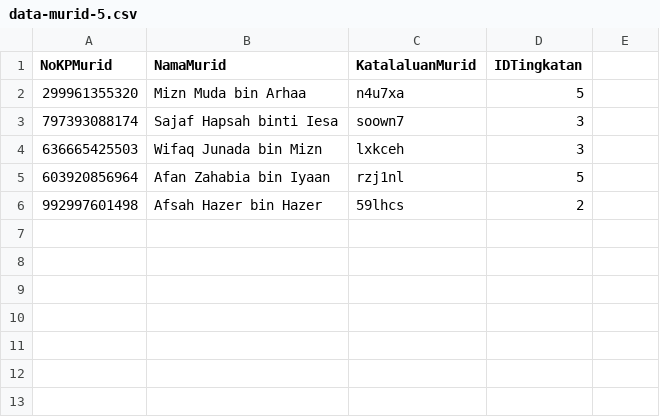
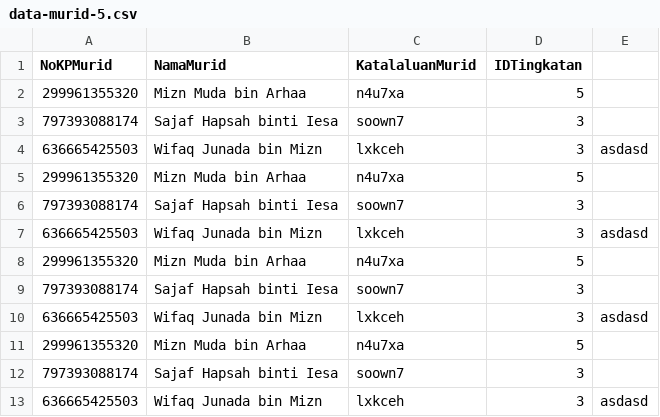
Before and after one commit to aidilrx04/nsejarah-react-dev, a CSV file: public/data-murid-5.csv, drawn as a sheet; removed rows and columns are numbered as before the commit, all else as after; the diff names each change by its address in the sheet, - before the commit and + after, or states it on an @@ line.

Commit message:
add import data

```diff
--- a/public/data-murid-5.csv
+++ b/public/data-murid-5.csv
-E4: (empty)
+E4: asdasd
-row 5: 603920856964 | Afan Zahabia bin Iyaan | rzj1nl | 5
-row 6: 992997601498 | Afsah Hazer bin Hazer | 59lhcs | 2
+row 5: 299961355320 | Mizn Muda bin Arhaa | n4u7xa | 5
+row 6: 797393088174 | Sajaf Hapsah binti Iesa | soown7 | 3
+row 7: 636665425503 | Wifaq Junada bin Mizn | lxkceh | 3 | asdasd
+row 8: 299961355320 | Mizn Muda bin Arhaa | n4u7xa | 5
+row 9: 797393088174 | Sajaf Hapsah binti Iesa | soown7 | 3
+row 10: 636665425503 | Wifaq Junada bin Mizn | lxkceh | 3 | asdasd
+row 11: 299961355320 | Mizn Muda bin Arhaa | n4u7xa | 5
+row 12: 797393088174 | Sajaf Hapsah binti Iesa | soown7 | 3
+row 13: 636665425503 | Wifaq Junada bin Mizn | lxkceh | 3 | asdasd
```
Also changed, not shown: 13 other files.
